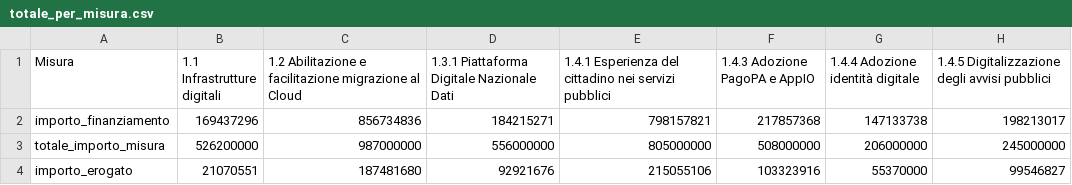
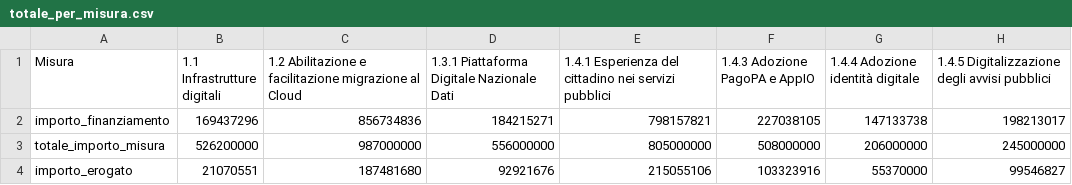
Before and after one commit to teamdigitale/padigitale2026-opendata, a CSV file: data/KPI/totale_per_misura.csv, drawn as a sheet.

```diff
--- a/data/KPI/totale_per_misura.csv
+++ b/data/KPI/totale_per_misura.csv
@@ -1,3 +1,3 @@
 Misura,1.1 Infrastrutture digitali,1.2 Abilitazione e facilitazione migrazione al Cloud,1.3.1 Piattaforma Digitale Nazionale Dati,1.4.1 Esperienza del cittadino nei servizi pubblici,1.4.3 Adozione PagoPA e AppIO,1.4.4 Adozione identità digitale,1.4.5 Digitalizzazione degli avvisi pubblici
-importo_finanziamento,169437296,856734836,184215271,798157821,217857368,147133738,198213017
+importo_finanziamento,169437296,856734836,184215271,798157821,227038105,147133738,198213017
 totale_importo_misura,526200000,987000000,556000000,805000000,508000000,206000000,245000000
```
Also changed, not shown: data/KPI/andamento_progetti.csv, data/KPI/importi_per_comune.csv, 6 other files.
